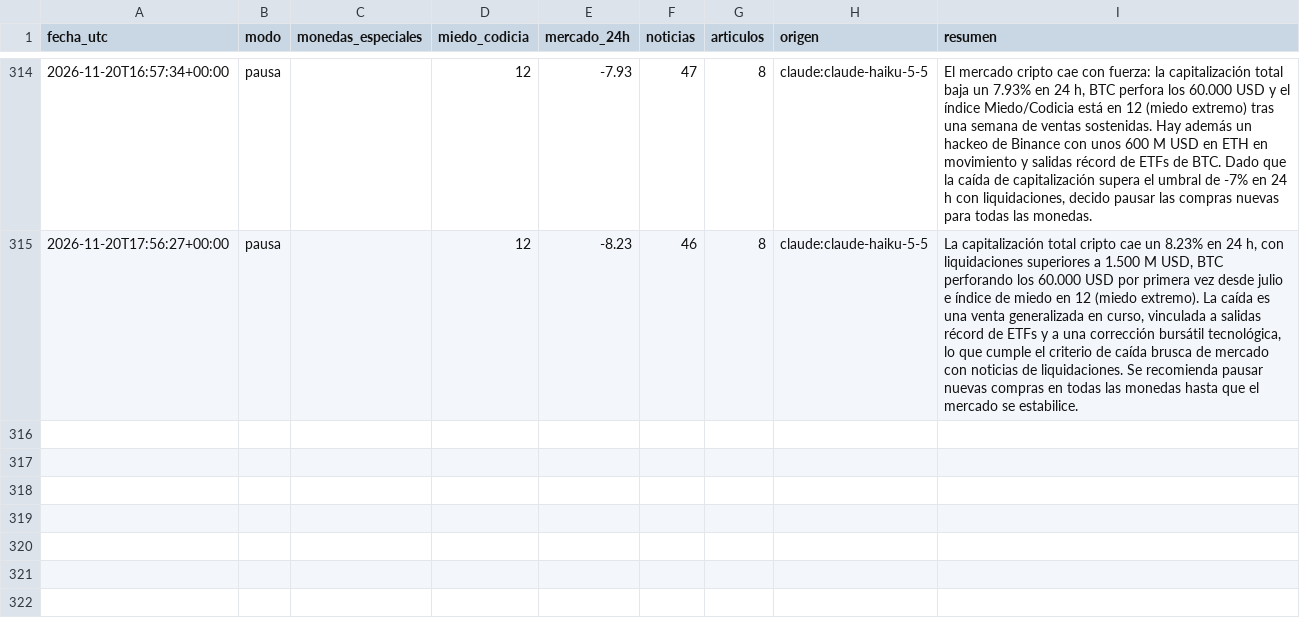
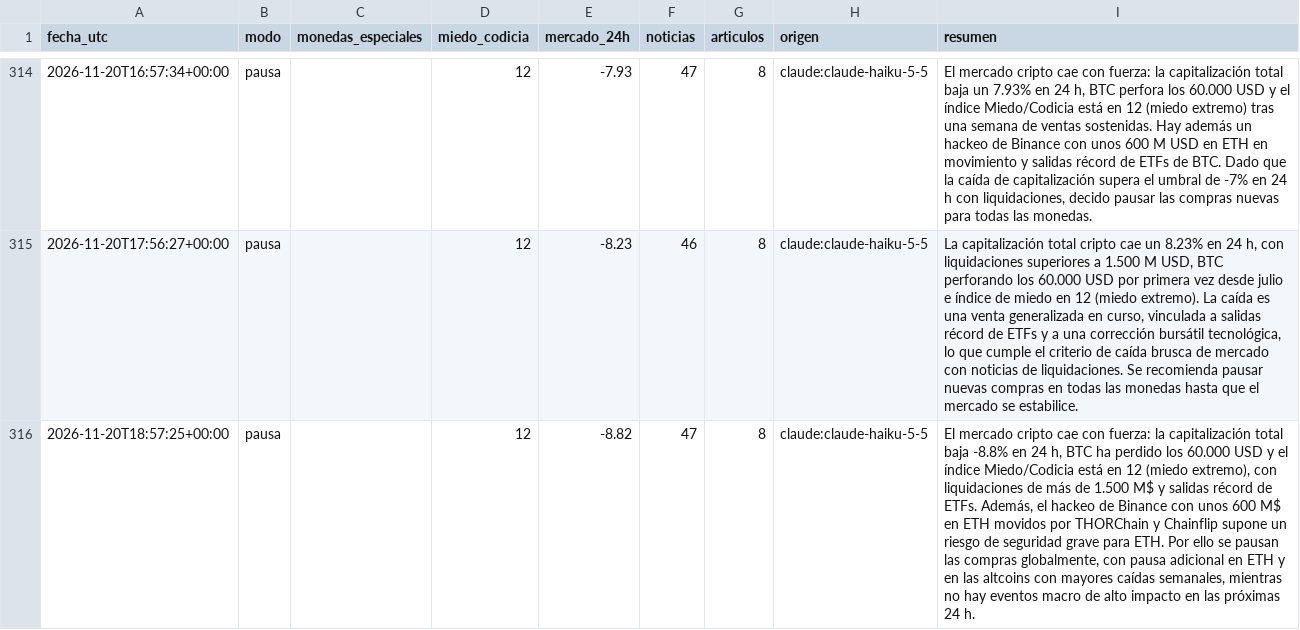
Before and after one commit to palomavilugron44-beep/cerebro-arana, a CSV file: publico/historial.csv, drawn as a sheet; only a part is shown, gaps mark what is left out; the diff names each change by its address in the sheet, - before the commit and + after, or states it on an @@ line.

```diff
--- a/publico/historial.csv
+++ b/publico/historial.csv
+row 316: 2026-11-20T18:57:25+00:00 | pausa |  | 12 | -8.82 | 47 | 8 | claude:claude-haiku-5-5 | El mercado cripto cae con fuerza: la capitalización total baja -8.8% en 24 h, BTC ha perdido los 60.000 USD y el índice Miedo/Codicia está en 12 (miedo extremo), con liquidaciones de más de 1.500 M$ y salidas récord de ETFs. Además, el hackeo de Binance con unos 600 M$ en ETH movidos por THORChain y Chainflip supone un riesgo de seguridad grave para ETH. Por ello se pausan las compras globalmente, con pausa adicional en ETH y en las altcoins con mayores caídas semanales, mientras no hay eventos macro de alto impacto en las próximas 24 h.
```
Also changed, not shown: 1 other file.
